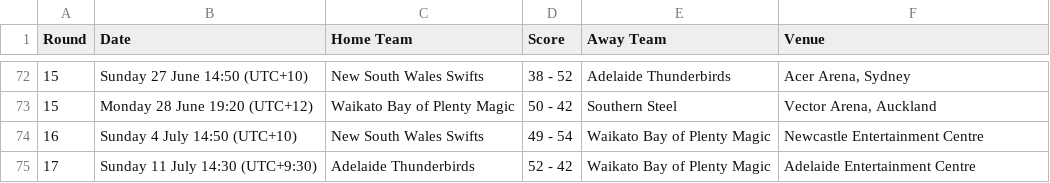
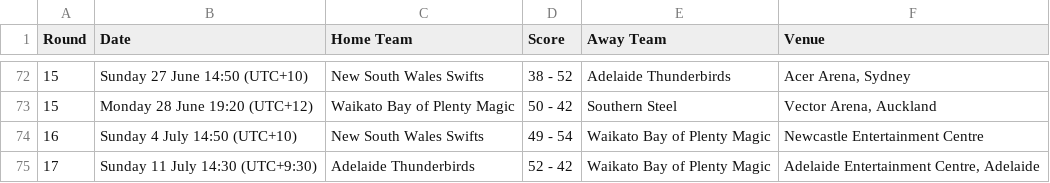
Before and after one commit to GSam/SWEN303, a CSV file: 2010-Table1.csv, drawn as a sheet; only a part is shown, gaps mark what is left out.

Commit message:
csv: fix adelaide

```diff
--- a/2010-Table1.csv
+++ b/2010-Table1.csv
@@ -74,2 +74,2 @@ Round,Date,Home Team,Score,Away Team,Venue
 16,"Sunday 4 July 14:50 (UTC+10)",New South Wales Swifts, 49 - 54,Waikato Bay of Plenty Magic,Newcastle Entertainment Centre
-17,"Sunday 11 July 14:30 (UTC+9:30)",Adelaide Thunderbirds, 52 - 42,Waikato Bay of Plenty Magic,Adelaide Entertainment Centre
+17,"Sunday 11 July 14:30 (UTC+9:30)",Adelaide Thunderbirds, 52 - 42,Waikato Bay of Plenty Magic,"Adelaide Entertainment Centre, Adelaide"
```
